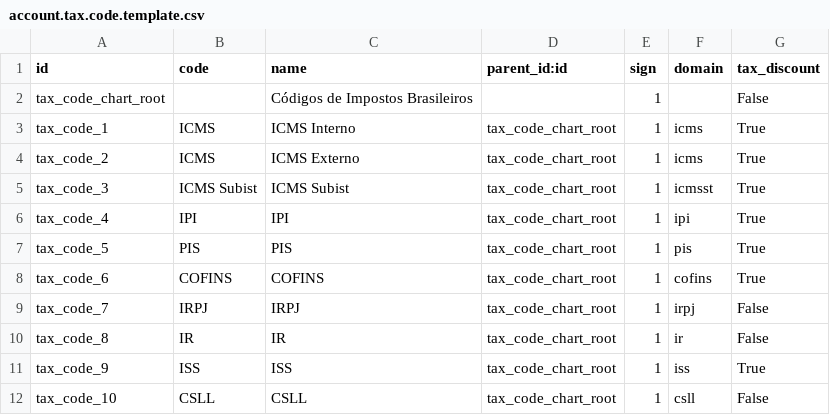
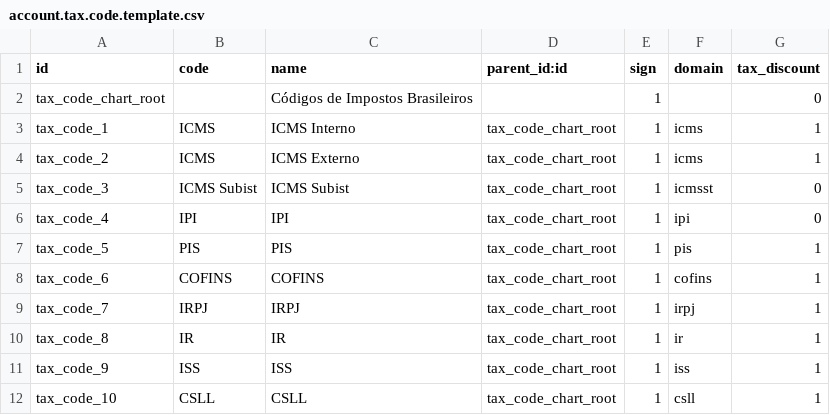
Before and after one commit to mxslnx/l10n_br, a CSV file: l10n_br/data/account.tax.code.template.csv, drawn as a sheet.

```diff
--- a/l10n_br/data/account.tax.code.template.csv
+++ b/l10n_br/data/account.tax.code.template.csv
@@ -1,12 +1,12 @@
 "id","code","name","parent_id:id","sign","domain","tax_discount"
-"tax_code_chart_root","","Códigos de Impostos Brasileiros","","1","",False
-"tax_code_1","ICMS","ICMS Interno","tax_code_chart_root","1","icms",True
-"tax_code_2","ICMS","ICMS Externo","tax_code_chart_root","1","icms",True
-"tax_code_3","ICMS Subist","ICMS Subist","tax_code_chart_root","1","icmsst",True
-"tax_code_4","IPI","IPI","tax_code_chart_root","1","ipi",True
-"tax_code_5","PIS","PIS","tax_code_chart_root","1","pis",True
-"tax_code_6","COFINS","COFINS","tax_code_chart_root","1","cofins",True
-"tax_code_7","IRPJ","IRPJ","tax_code_chart_root","1","irpj",False
-"tax_code_8","IR","IR","tax_code_chart_root","1","ir",False
-"tax_code_9","ISS","ISS","tax_code_chart_root","1","iss",True
-"tax_code_10","CSLL","CSLL","tax_code_chart_root","1","csll",False
+"tax_code_chart_root","","Códigos de Impostos Brasileiros","","1","",0
+"tax_code_1","ICMS","ICMS Interno","tax_code_chart_root","1","icms",1
+"tax_code_2","ICMS","ICMS Externo","tax_code_chart_root","1","icms",1
+"tax_code_3","ICMS Subist","ICMS Subist","tax_code_chart_root","1","icmsst",0
+"tax_code_4","IPI","IPI","tax_code_chart_root","1","ipi",0
+"tax_code_5","PIS","PIS","tax_code_chart_root","1","pis",1
+"tax_code_6","COFINS","COFINS","tax_code_chart_root","1","cofins",1
+"tax_code_7","IRPJ","IRPJ","tax_code_chart_root","1","irpj",1
+"tax_code_8","IR","IR","tax_code_chart_root","1","ir",1
+"tax_code_9","ISS","ISS","tax_code_chart_root","1","iss",1
+"tax_code_10","CSLL","CSLL","tax_code_chart_root","1","csll",1
```
Also changed, not shown: 5 other files.
